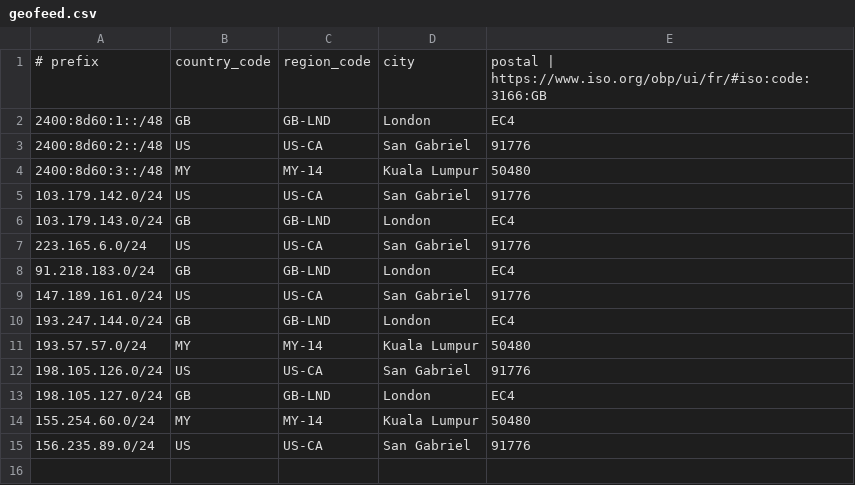
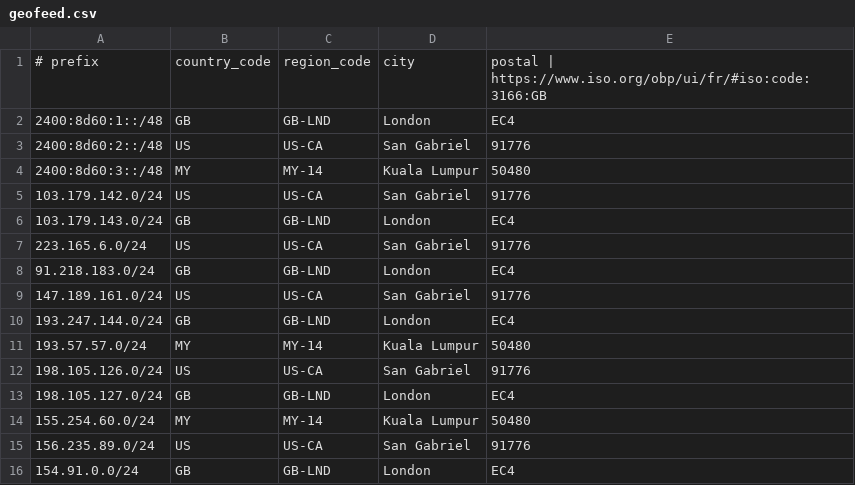
Before and after one commit to evoxt/geofeed, a CSV file: geofeed.csv, drawn as a sheet.

Commit message:
Update geofeed.csv

```diff
--- a/geofeed.csv
+++ b/geofeed.csv
@@ -15 +15,2 @@
 156.235.89.0/24,US,US-CA,San Gabriel,91776
+154.91.0.0/24,GB,GB-LND,London,EC4
```
